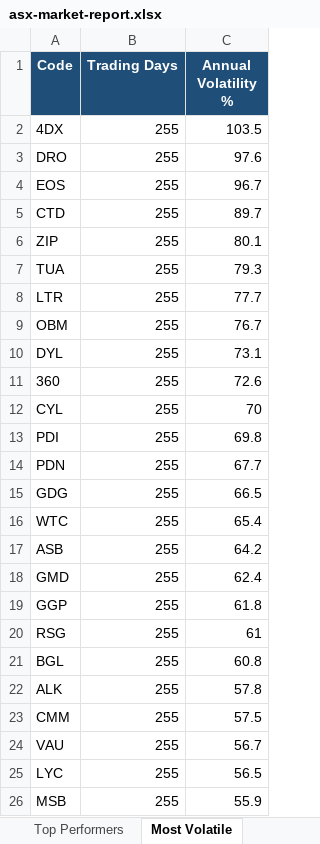
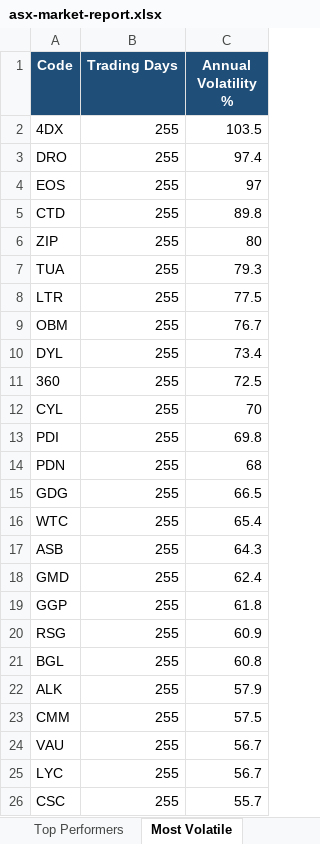
Before and after one commit to anurag7171/asx-market-analytics, an Excel workbook: reports/asx-market-report.xlsx, sheet Most Volatile, drawn as a sheet; values as stored, in another font and other column widths than the file's, no borders; conditional formats not drawn; removed rows and columns are numbered as before the commit, all else as after; the diff names each change by its address in the sheet, - before the commit and + after, or states it on an @@ line.

```diff
--- a/reports/asx-market-report.xlsx (sheet Most Volatile)
+++ b/reports/asx-market-report.xlsx (sheet Most Volatile)
-C3 (Annual Volatility %): 97.6
+C3 (Annual Volatility %): 97.4
-C4 (Annual Volatility %): 96.7
+C4 (Annual Volatility %): 97
-C5 (Annual Volatility %): 89.7
+C5 (Annual Volatility %): 89.8
-C6 (Annual Volatility %): 80.1
+C6 (Annual Volatility %): 80
-C8 (Annual Volatility %): 77.7
+C8 (Annual Volatility %): 77.5
-C10 (Annual Volatility %): 73.1
+C10 (Annual Volatility %): 73.4
-C11 (Annual Volatility %): 72.6
+C11 (Annual Volatility %): 72.5
-C14 (Annual Volatility %): 67.7
+C14 (Annual Volatility %): 68
-C17 (Annual Volatility %): 64.2
+C17 (Annual Volatility %): 64.3
-C20 (Annual Volatility %): 61
+C20 (Annual Volatility %): 60.9
-C22 (Annual Volatility %): 57.8
+C22 (Annual Volatility %): 57.9
-C25 (Annual Volatility %): 56.5
+C25 (Annual Volatility %): 56.7
-row 26: MSB | 255 | 55.9
+row 26: CSC | 255 | 55.7
```
Also changed, not shown: sheet Top Performers, sheet Sector Returns, sheet Max Drawdown, sheet Sector Turnover, 2 other files.
